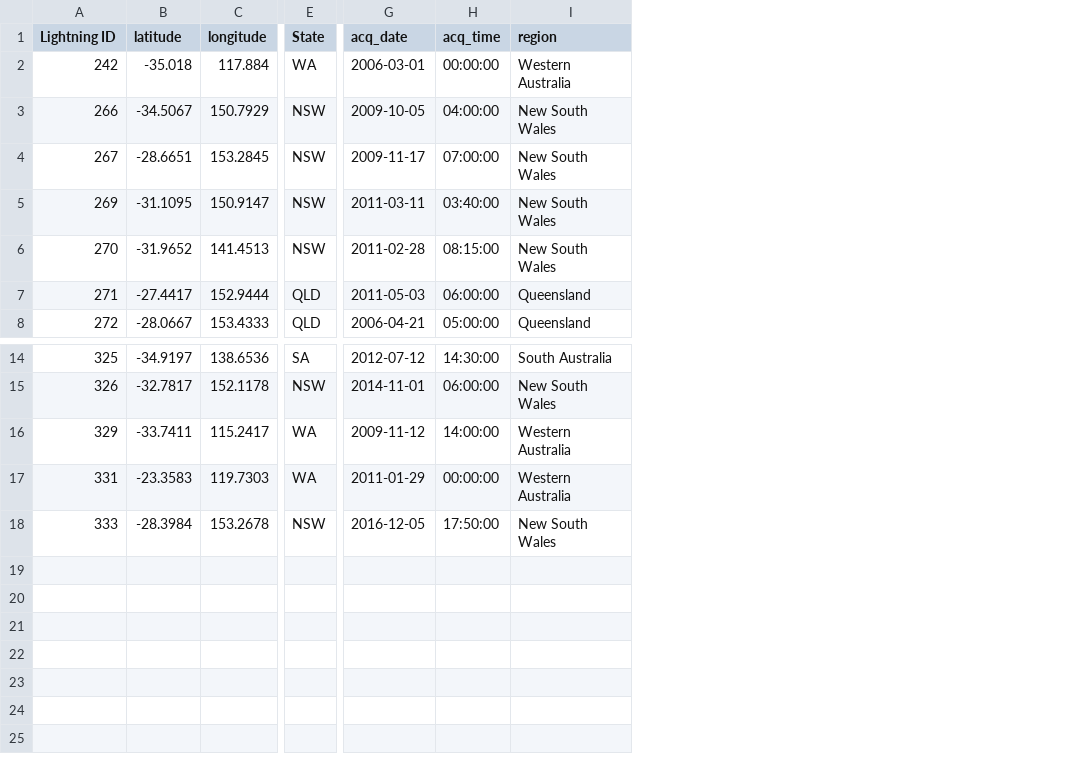
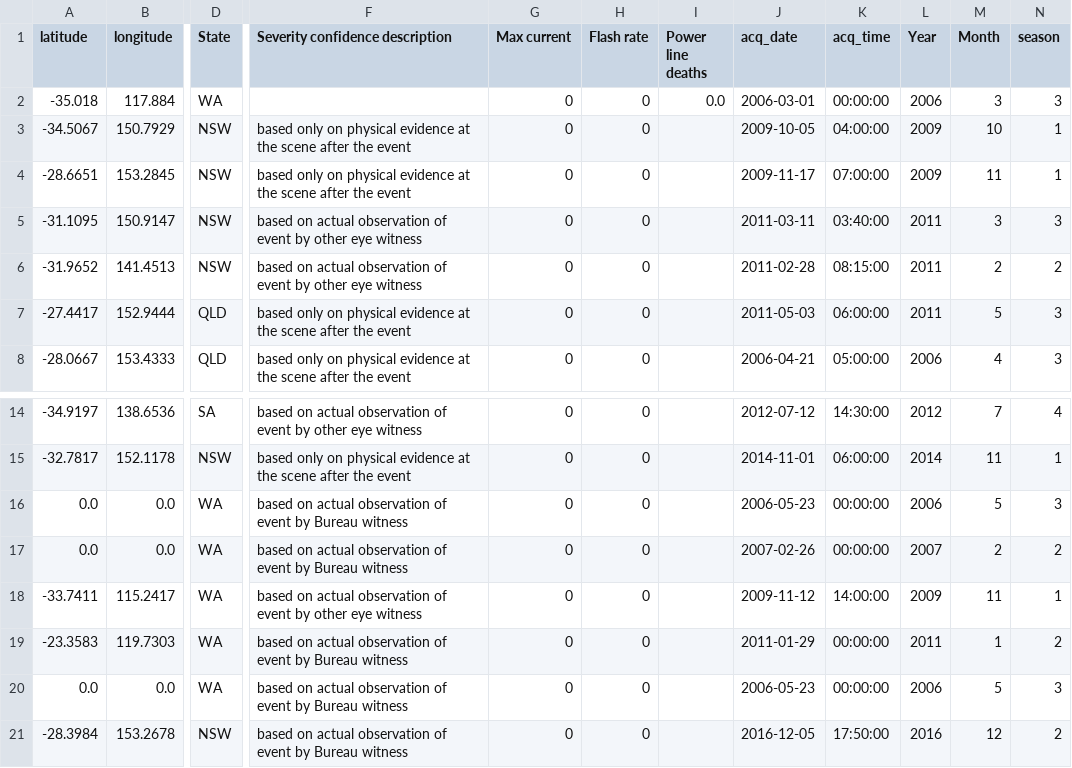
Before and after one commit to johannas/AustralienFiresFromSpace_Schoeggl_Vorauer, a CSV file: Data/Clean/lightning.csv, drawn as a sheet; only a part is shown, gaps mark what is left out; removed rows and columns are numbered as before the commit, all else as after; rows hold the shown columns only; the diff names each change by its address in the sheet, - before the commit and + after, or states it on an @@ line.

Commit message:
rain_weather_lightning_cleaning
Co-Authored-By: johannas <johannas@users.noreply.github.com>

```diff
--- a/Data/Clean/lightning.csv
+++ b/Data/Clean/lightning.csv
-column A (Lightning ID), rows 2-8: 242 | 266 | 267 | 269 | 270 | 271 | 272; rows 14-18: 325 | 326 | 329 | 331 | 333
+column F (Severity confidence description), rows 3-8: based only on physical evidence at the scene after the event | based only on physical evidence at the scene after the event | based on actual observation of event by other eye witness | based on actual observation of event by other eye witness | based only on physical evidence at the scene after the event | based only on physical evidence at the scene after the event; rows 14-15: based on actual observation of event by other eye witness | based only on physical evidence at the scene after the event; rows 18-19: based on actual observation of event by other eye witness | based on actual observation of event by Bureau witness; row 21: based on actual observation of event by Bureau witness
+column G (Max current), rows 2-8: all 0; rows 14-15: 0 | 0; rows 18-19: 0 | 0; row 21: 0
+column H (Flash rate), rows 2-8: all 0; rows 14-15: 0 | 0; rows 18-19: 0 | 0; row 21: 0
+column I (Power line deaths), row 2: 0.0
-column I (region), rows 2-8: Western Australia | New South Wales | New South Wales | New South Wales | New South Wales | Queensland | Queensland; rows 14-18: South Australia | New South Wales | Western Australia | Western Australia | New South Wales
+column L (Year), rows 2-8: 2006 | 2009 | 2009 | 2011 | 2011 | 2011 | 2006; rows 14-15: 2012 | 2014; rows 18-19: 2009 | 2011; row 21: 2016
+column M (Month), rows 2-8: 3 | 10 | 11 | 3 | 2 | 5 | 4; rows 14-15: 7 | 11; rows 18-19: 11 | 1; row 21: 12
+column N (season), rows 2-8: 3 | 1 | 1 | 3 | 2 | 3 | 3; rows 14-15: 4 | 1; rows 18-19: 1 | 2; row 21: 2
+row 16: 0.0 | 0.0 | WA | based on actual observation of event by Bureau witness | 0 | 0 |  | 2006-05-23 | 00:00:00 | 2006 | 5 | 3
+row 17: 0.0 | 0.0 | WA | based on actual observation of event by Bureau witness | 0 | 0 |  | 2007-02-26 | 00:00:00 | 2007 | 2 | 2
+row 20: 0.0 | 0.0 | WA | based on actual observation of event by Bureau witness | 0 | 0 |  | 2006-05-23 | 00:00:00 | 2006 | 5 | 3
```
Also changed, not shown: 2 other files.
